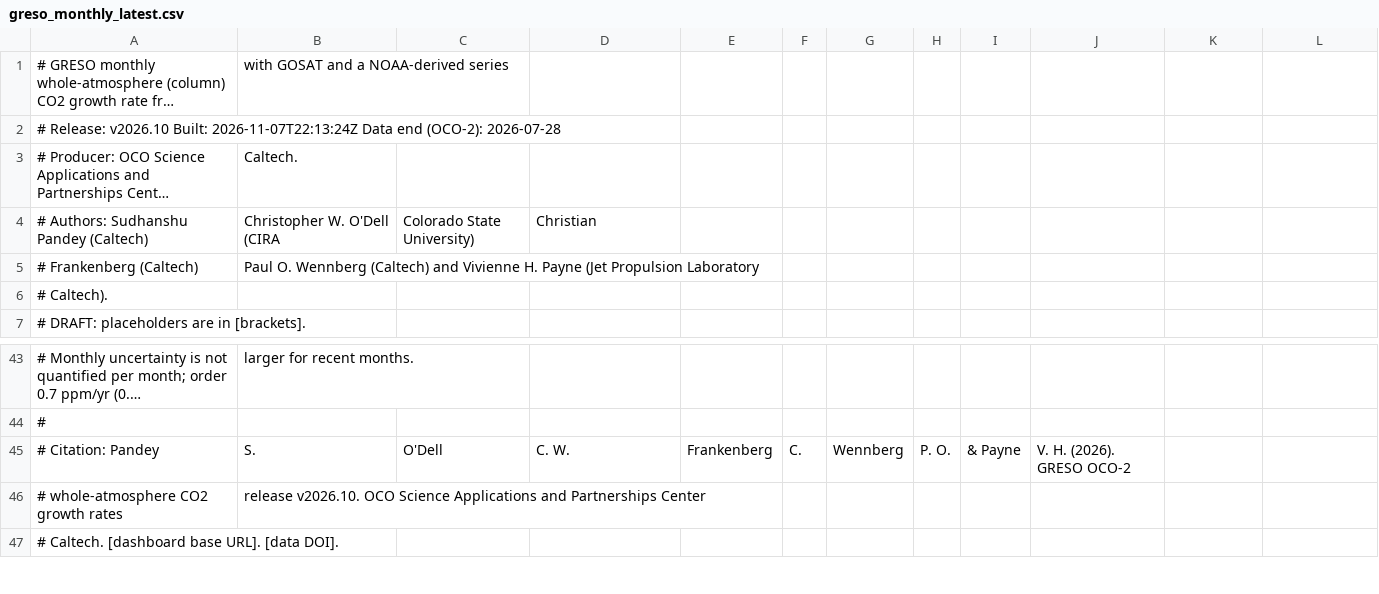
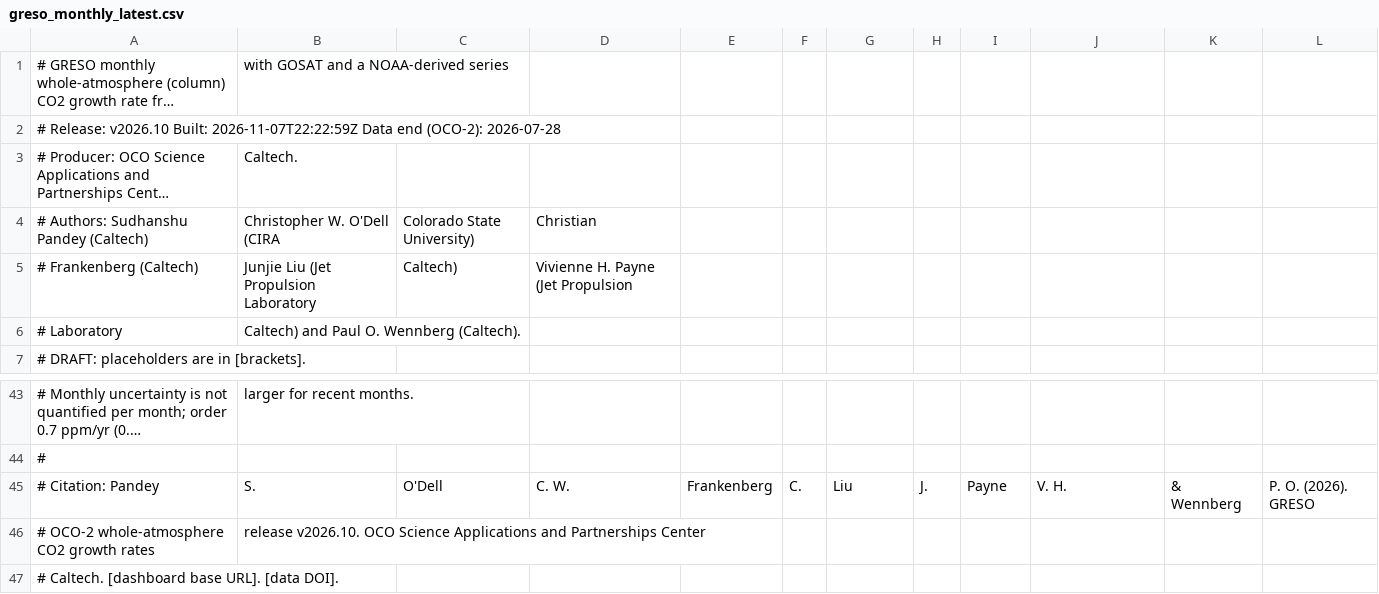
Before and after one commit to sudshu/oco-sac-growth-rate-preview, a CSV file: growth-rate/data/latest/greso_monthly_latest.csv, drawn as a sheet; only a part is shown, gaps mark what is left out; long unchanged cells end in …; removed rows and columns are numbered as before the commit, all else as after; the diff names each change by its address in the sheet, - before the commit and + after, or states it on an @@ line.

```diff
--- a/growth-rate/data/latest/greso_monthly_latest.csv
+++ b/growth-rate/data/latest/greso_monthly_latest.csv
-A2: …v2026.10 Built: 2026-11-07T22:13:24Z Data end…
+A2: …v2026.10 Built: 2026-11-07T22:22:59Z Data end…
-B5: Paul O. Wennberg (Caltech) and Vivienne H. Payne (Jet Propulsion…
+B5: Junjie Liu (Jet Propulsion…
-C5: (empty)
+C5: Caltech)
-D5: (empty)
+D5: Vivienne H. Payne (Jet Propulsion
-row 6: # Caltech).
+row 6: # Laboratory | Caltech) and Paul O. Wennberg (Caltech).
-G45: Wennberg
+G45: Liu
-H45: P. O.
+H45: J.
-I45: & Payne
+I45: Payne
-J45: V. H. (2026). GRESO OCO-2
+J45: V. H.
-K45: (empty)
+K45: & Wennberg
-L45: (empty)
+L45: P. O. (2026). GRESO
-A46: # whole-atmosphere CO2 growth rates
+A46: # OCO-2 whole-atmosphere CO2 growth rates
```
Also changed, not shown: growth-rate/data/latest/greso_annual_latest.csv, growth-rate/data/latest/greso_budget_annual_latest.csv, 21 other files.
